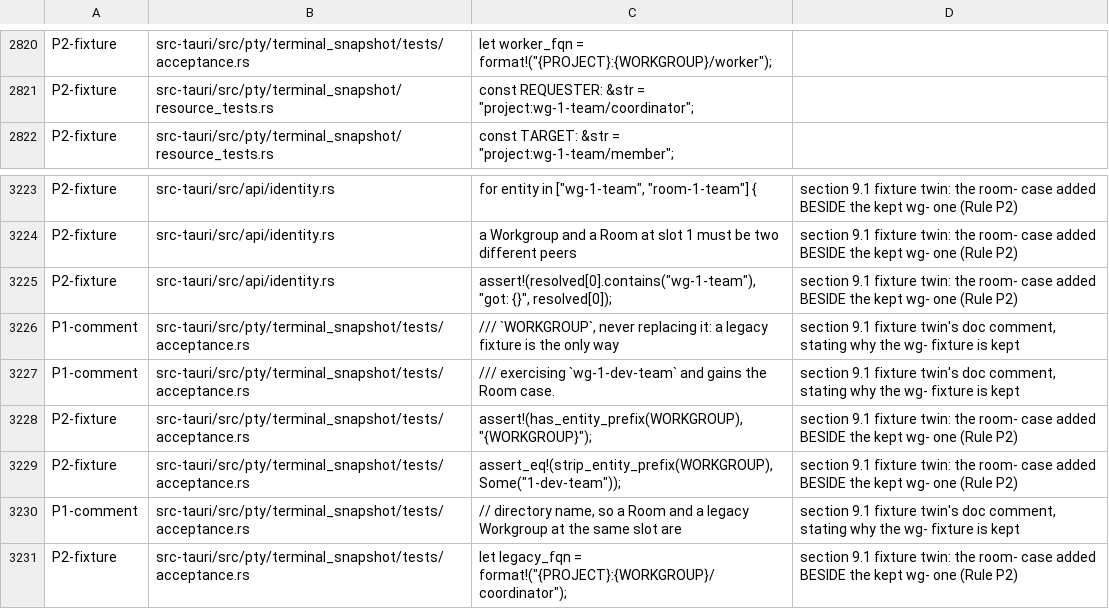
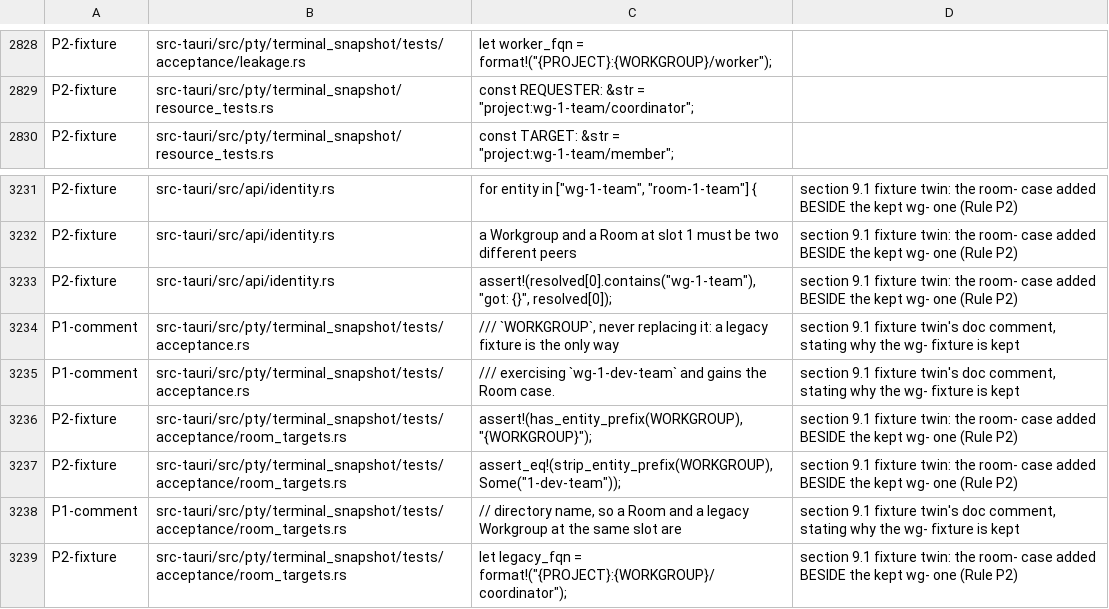
Before and after one commit to mblua/AgentsCommander, a TSV file: scripts/room-rename-allowlist.tsv, drawn as a sheet; only a part is shown, gaps mark what is left out; addresses are those after the commit; the diff covers the shown part only; the diff names each change by its address in the sheet, - before the commit and + after, or states it on an @@ line.

Commit message:
refactor(sanitize): 02 split terminal_snapshot acceptance tests into acceptance/ children (#3176)

```diff
--- a/scripts/room-rename-allowlist.tsv
+++ b/scripts/room-rename-allowlist.tsv
-B2828: src-tauri/src/pty/terminal_snapshot/tests/acceptance.rs
+B2828: src-tauri/src/pty/terminal_snapshot/tests/acceptance/leakage.rs
-B3236:B3239: src-tauri/src/pty/terminal_snapshot/tests/acceptance.rs
+B3236:B3239: src-tauri/src/pty/terminal_snapshot/tests/acceptance/room_targets.rs
```
Also changed, not shown: 8 added rows and 21 edited cells elsewhere in this file, 17 other files.
